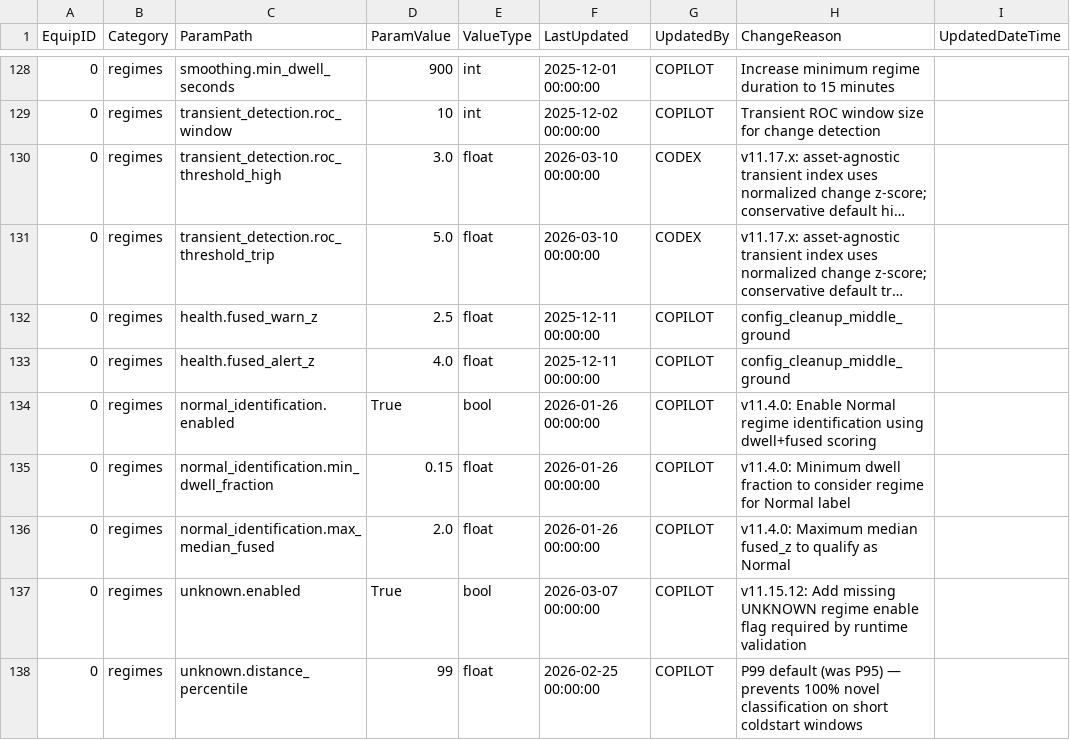
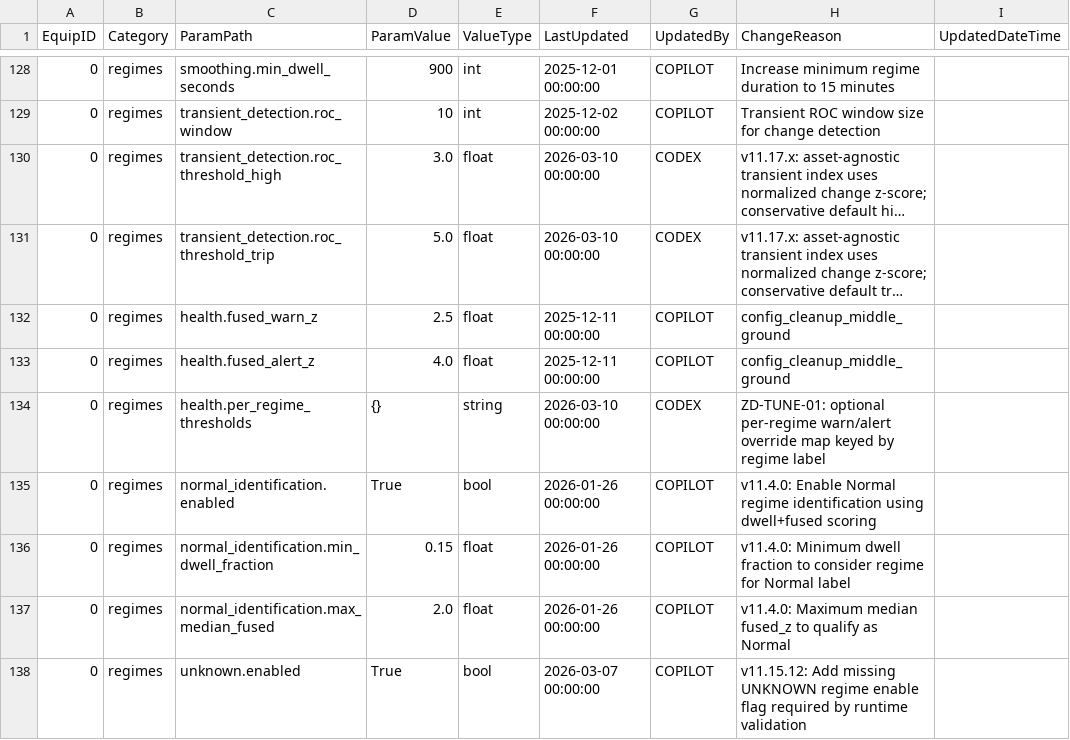
Before and after one commit to bhadkamkar9snehil/ACM, a CSV file: configs/config_table.csv, drawn as a sheet; only a part is shown, gaps mark what is left out; the shorter side is filled out with more unchanged rows; long unchanged cells end in ….

```diff
--- a/configs/config_table.csv
+++ b/configs/config_table.csv
@@ -133,2 +133,3 @@ EquipID,Category,ParamPath,ParamValue,ValueType,LastUpdated,UpdatedBy,ChangeReas
 0,regimes,health.fused_alert_z,4.0,float,2025-12-11 00:00:00,COPILOT,config_cleanup_middle_ground,
+0,regimes,health.per_regime_thresholds,{},string,2026-03-10 00:00:00,CODEX,ZD-TUNE-01: optional per-regime warn/alert override map keyed by regime label,
 0,regimes,normal_identification.enabled,True,bool,2026-01-26 00:00:00,COPILOT,v11.4.0: Enable Normal regime identification using dwell+fused scoring,
```
Also changed, not shown: 19 other files.
